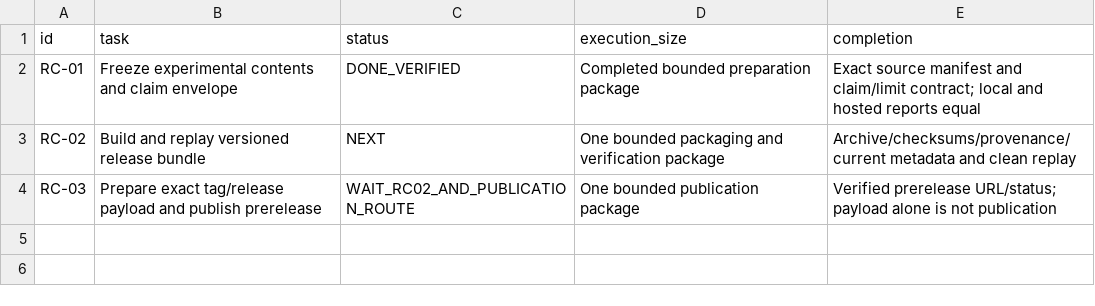
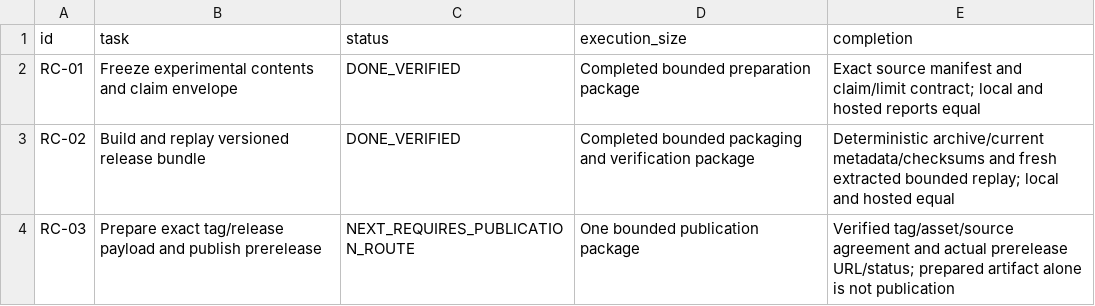
Before and after one commit to ArazSaieArasi3/CM-PharmE, a CSV file: v2/release/2.1/0.2.0/next-steps.csv, drawn as a sheet.

```diff
--- a/v2/release/2.1/0.2.0/next-steps.csv
+++ b/v2/release/2.1/0.2.0/next-steps.csv
@@ -2,3 +2,3 @@ id,task,status,execution_size,completion
 RC-01,Freeze experimental contents and claim envelope,DONE_VERIFIED,Completed bounded preparation package,Exact source manifest and claim/limit contract; local and hosted reports equal
-RC-02,Build and replay versioned release bundle,NEXT,One bounded packaging and verification package,Archive/checksums/provenance/current metadata and clean replay
-RC-03,Prepare exact tag/release payload and publish prerelease,WAIT_RC02_AND_PUBLICATION_ROUTE,One bounded publication package,Verified prerelease URL/status; payload alone is not publication
+RC-02,Build and replay versioned release bundle,DONE_VERIFIED,Completed bounded packaging and verification package,Deterministic archive/current metadata/checksums and fresh extracted bounded replay; local and hosted equal
+RC-03,Prepare exact tag/release payload and publish prerelease,NEXT_REQUIRES_PUBLICATION_ROUTE,One bounded publication package,Verified tag/asset/source agreement and actual prerelease URL/status; prepared artifact alone is not publication
```
Also changed, not shown: v2/release/2.1/0.1.0/decision-register.csv, 10 other files.
